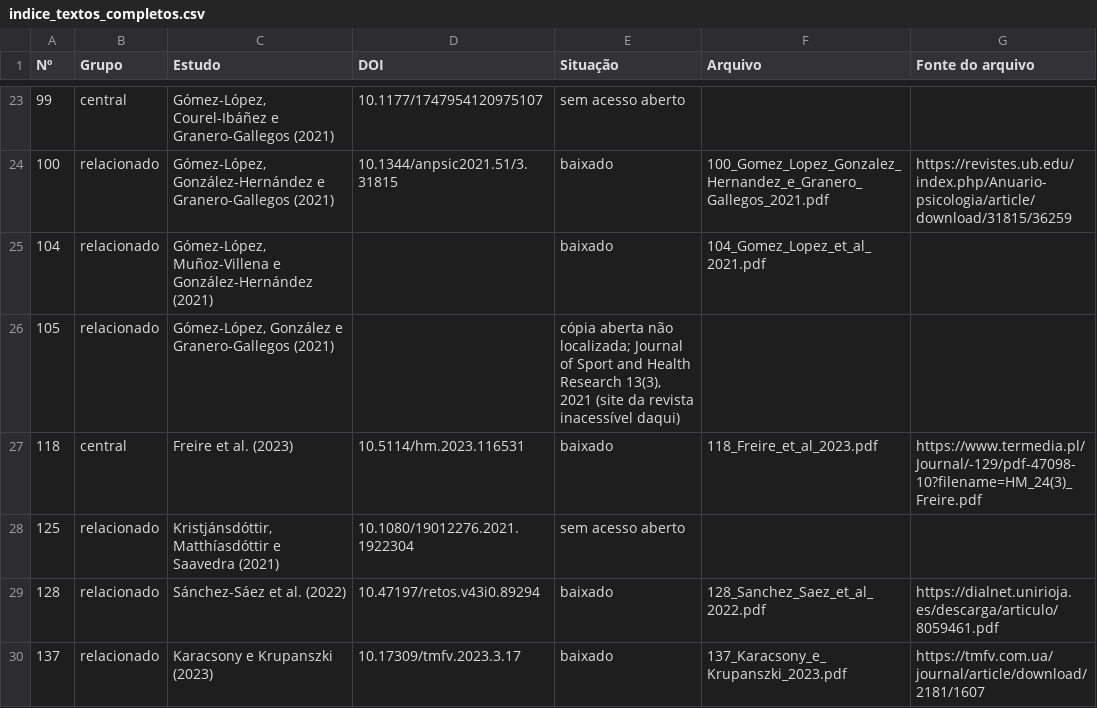
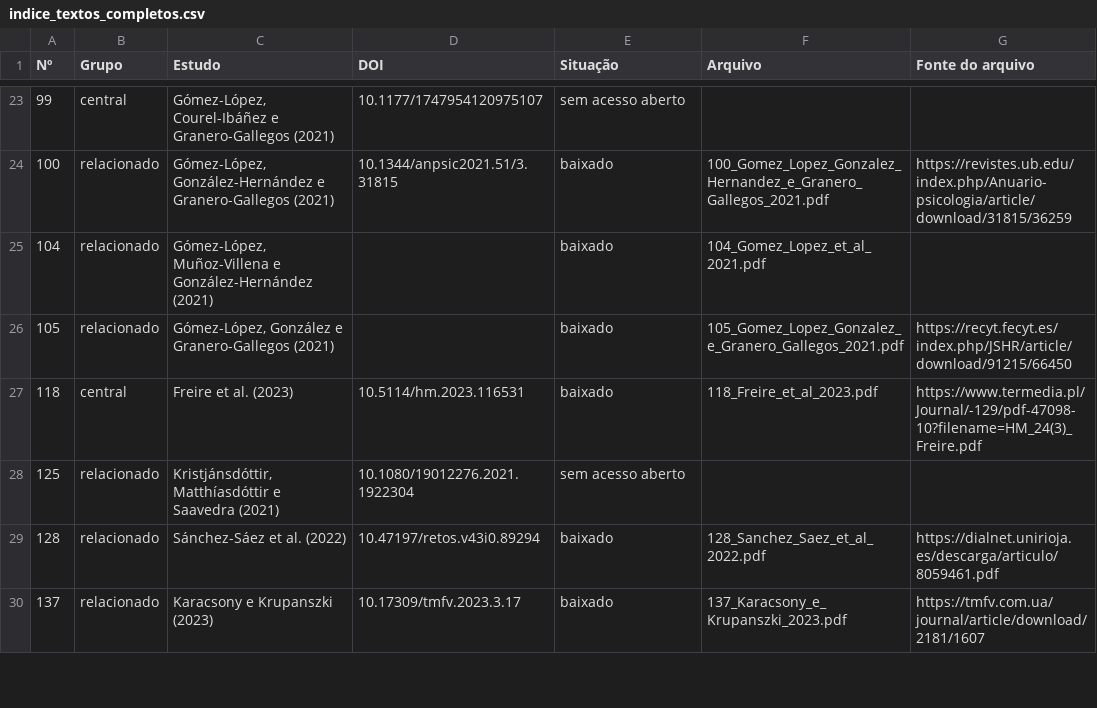
Before and after one commit to mdlucca-m/mdlucca, a CSV file: data/revisoes/handebol/banca_motivacao_2026-11-17/textos_completos/indice_textos_completos.csv, drawn as a sheet; only a part is shown, gaps mark what is left out; the diff covers the shown part only.

```diff
--- a/data/revisoes/handebol/banca_motivacao_2026-11-17/textos_completos/indice_textos_completos.csv
+++ b/data/revisoes/handebol/banca_motivacao_2026-11-17/textos_completos/indice_textos_completos.csv
@@ -25,3 +25,3 @@ Nº,Grupo,Estudo,DOI,Situação,Arquivo,Fonte do arquivo
 104,relacionado,"Gómez-López, Muñoz-Villena e González-Hernández (2021)",,baixado,104_Gomez_Lopez_et_al_2021.pdf,
-105,relacionado,"Gómez-López, González e Granero-Gallegos (2021)",,"cópia aberta não localizada; Journal of Sport and Health Research 13(3), 2021 (site da revista inacessível daqui)",,
+105,relacionado,"Gómez-López, González e Granero-Gallegos (2021)",,baixado,105_Gomez_Lopez_Gonzalez_e_Granero_Gallegos_2021.pdf,https://recyt.fecyt.es/index.php/JSHR/article/download/91215/66450
 118,central,Freire et al. (2023),10.5114/hm.2023.116531,baixado,118_Freire_et_al_2023.pdf,https://www.termedia.pl/Journal/-129/pdf-47098-10?filename=HM_24(3)_Freire.pdf
```
Also changed, not shown: 12 edited cells elsewhere in this file, 9 other files.
